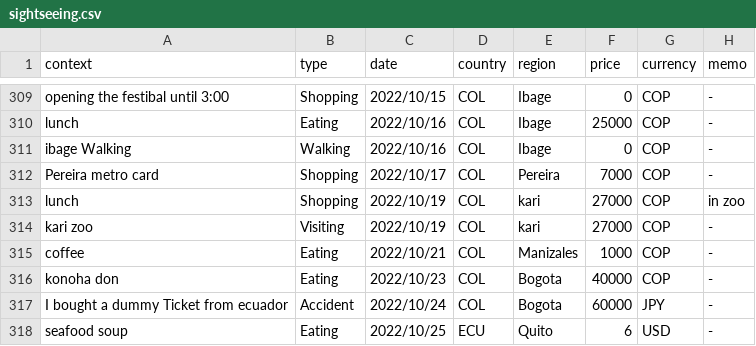
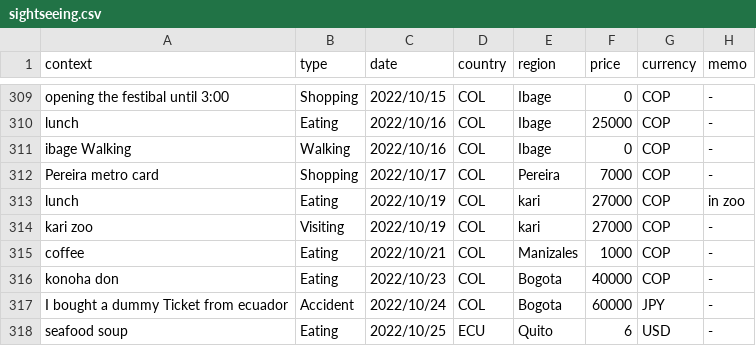
Before and after one commit to yomai-hiyashidewa/WorldTravelingLogger, a CSV file: documents/English/sightseeing.csv, drawn as a sheet; only a part is shown, gaps mark what is left out.

Commit message:
fix #29

```diff
--- a/documents/English/sightseeing.csv
+++ b/documents/English/sightseeing.csv
@@ -312,3 +312,3 @@ ibage Walking,Walking,2022/10/16,COL,Ibage,0,COP,-
 Pereira metro card,Shopping,2022/10/17,COL,Pereira,7000,COP,-
-lunch,Shopping,2022/10/19,COL,kari,27000,COP,in zoo
+lunch,Eating,2022/10/19,COL,kari,27000,COP,in zoo
 kari zoo,Visiting,2022/10/19,COL,kari,27000,COP,-
```
